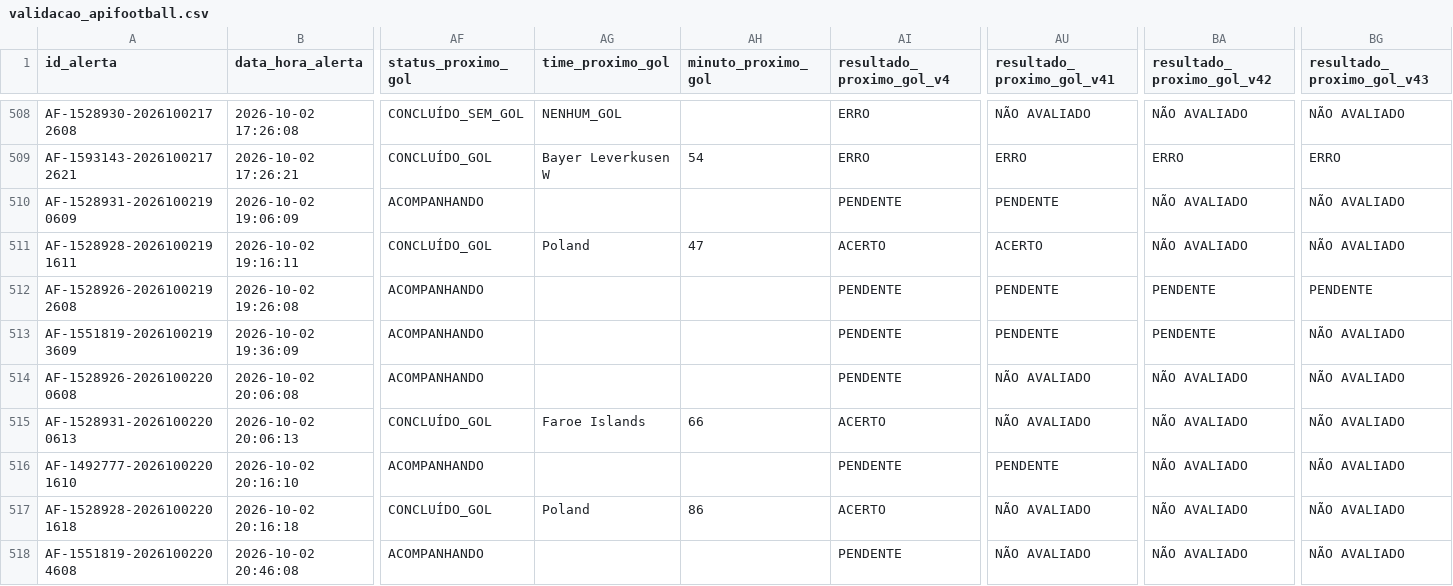
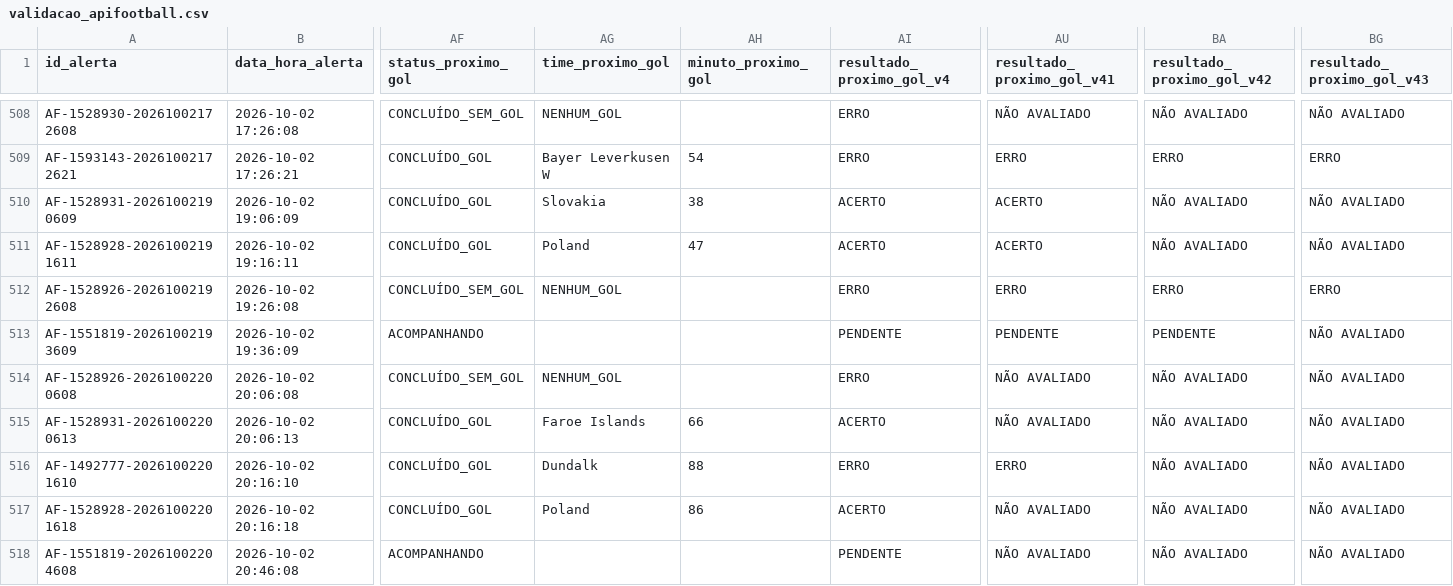
Before and after one commit to ehvvlc-stack/smart-sport-analyzer, a CSV file: data/validacao_apifootball.csv, drawn as a sheet; only a part is shown, gaps mark what is left out; the diff names each change by its address in the sheet, - before the commit and + after, or states it on an @@ line.

Commit message:
Conclui mercado próximo gol V4

```diff
--- a/data/validacao_apifootball.csv
+++ b/data/validacao_apifootball.csv
-AF510 (status_proximo_gol): ACOMPANHANDO
+AF510 (status_proximo_gol): CONCLUÍDO_GOL
-AG510 (time_proximo_gol): (empty)
+AG510 (time_proximo_gol): Slovakia
-AH510 (minuto_proximo_gol): (empty)
+AH510 (minuto_proximo_gol): 38
-AI510 (resultado_proximo_gol_v4): PENDENTE
+AI510 (resultado_proximo_gol_v4): ACERTO
-AU510 (resultado_proximo_gol_v41): PENDENTE
+AU510 (resultado_proximo_gol_v41): ACERTO
-AF512 (status_proximo_gol): ACOMPANHANDO
+AF512 (status_proximo_gol): CONCLUÍDO_SEM_GOL
-AG512 (time_proximo_gol): (empty)
+AG512 (time_proximo_gol): NENHUM_GOL
-AI512 (resultado_proximo_gol_v4): PENDENTE
+AI512 (resultado_proximo_gol_v4): ERRO
-AU512 (resultado_proximo_gol_v41): PENDENTE
+AU512 (resultado_proximo_gol_v41): ERRO
-BA512 (resultado_proximo_gol_v42): PENDENTE
+BA512 (resultado_proximo_gol_v42): ERRO
-BG512 (resultado_proximo_gol_v43): PENDENTE
+BG512 (resultado_proximo_gol_v43): ERRO
-AF514 (status_proximo_gol): ACOMPANHANDO
+AF514 (status_proximo_gol): CONCLUÍDO_SEM_GOL
-AG514 (time_proximo_gol): (empty)
+AG514 (time_proximo_gol): NENHUM_GOL
-AI514 (resultado_proximo_gol_v4): PENDENTE
+AI514 (resultado_proximo_gol_v4): ERRO
-AF516 (status_proximo_gol): ACOMPANHANDO
+AF516 (status_proximo_gol): CONCLUÍDO_GOL
-AG516 (time_proximo_gol): (empty)
+AG516 (time_proximo_gol): Dundalk
-AH516 (minuto_proximo_gol): (empty)
+AH516 (minuto_proximo_gol): 88
-AI516 (resultado_proximo_gol_v4): PENDENTE
+AI516 (resultado_proximo_gol_v4): ERRO
-AU516 (resultado_proximo_gol_v41): PENDENTE
+AU516 (resultado_proximo_gol_v41): ERRO
```
